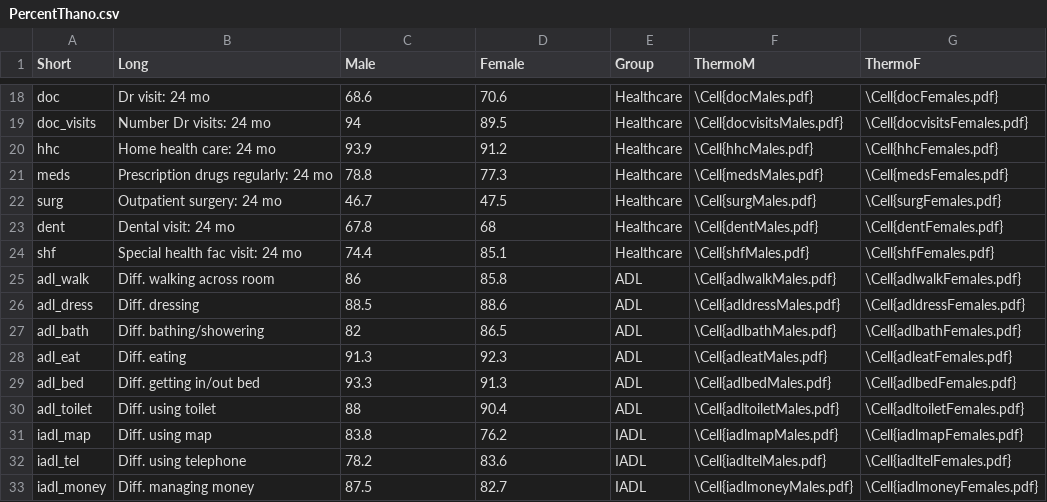
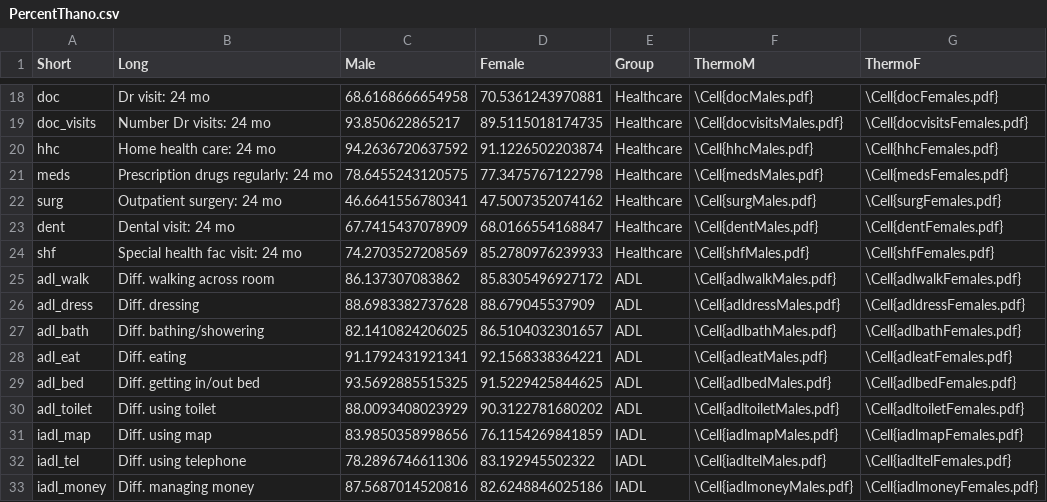
Before and after one commit to timriffe/ThanoEmpirical, a CSV file: ThanoEmpirical/Data/PercentThano.csv, drawn as a sheet; only a part is shown, gaps mark what is left out; the diff covers the shown part only; the diff names each change by its address in the sheet, - before the commit and + after, or states it on an @@ line.

```diff
--- a/ThanoEmpirical/Data/PercentThano.csv
+++ b/ThanoEmpirical/Data/PercentThano.csv
-C18 (Male): 68.6
+C18 (Male): 68.6168666654958
-D18 (Female): 70.6
+D18 (Female): 70.5361243970881
-C19 (Male): 94
+C19 (Male): 93.850622865217
-D19 (Female): 89.5
+D19 (Female): 89.5115018174735
-C20 (Male): 93.9
+C20 (Male): 94.2636720637592
-D20 (Female): 91.2
+D20 (Female): 91.1226502203874
-C21 (Male): 78.8
+C21 (Male): 78.6455243120575
-D21 (Female): 77.3
+D21 (Female): 77.3475767122798
-C22 (Male): 46.7
+C22 (Male): 46.6641556780341
-D22 (Female): 47.5
+D22 (Female): 47.5007352074162
-C23 (Male): 67.8
+C23 (Male): 67.7415437078909
-D23 (Female): 68
+D23 (Female): 68.0166554168847
-C24 (Male): 74.4
+C24 (Male): 74.2703527208569
-D24 (Female): 85.1
+D24 (Female): 85.2780976239933
-C25 (Male): 86
+C25 (Male): 86.137307083862
-D25 (Female): 85.8
+D25 (Female): 85.8305496927172
-C26 (Male): 88.5
+C26 (Male): 88.6983382737628
-D26 (Female): 88.6
+D26 (Female): 88.679045537909
-C27 (Male): 82
+C27 (Male): 82.1410824206025
-D27 (Female): 86.5
+D27 (Female): 86.5104032301657
-C28 (Male): 91.3
+C28 (Male): 91.1792431921341
-D28 (Female): 92.3
+D28 (Female): 92.1568338364221
-C29 (Male): 93.3
+C29 (Male): 93.5692885515325
-D29 (Female): 91.3
+D29 (Female): 91.5229425844625
-C30 (Male): 88
+C30 (Male): 88.0093408023929
-D30 (Female): 90.4
+D30 (Female): 90.3122781680202
-C31 (Male): 83.8
+C31 (Male): 83.9850358998656
-D31 (Female): 76.2
+D31 (Female): 76.1154269841859
-C32 (Male): 78.2
+C32 (Male): 78.2896746611306
-D32 (Female): 83.6
+D32 (Female): 83.192945502322
-C33 (Male): 87.5
+C33 (Male): 87.5687014520816
-D33 (Female): 82.7
+D33 (Female): 82.6248846025186
```
Also changed, not shown: 132 edited cells elsewhere in this file.
